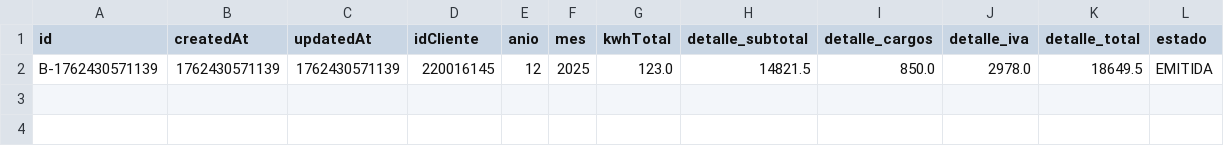
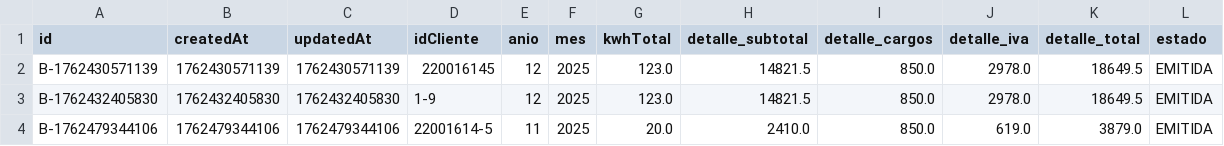
Before and after one commit to efuenzalidamunoz/CGEProject, a CSV file: composeApp/data/boletas.csv, drawn as a sheet; the diff names each change by its address in the sheet, - before the commit and + after, or states it on an @@ line.

```diff
--- a/composeApp/data/boletas.csv
+++ b/composeApp/data/boletas.csv
+row 3: B-1762432405830 | 1762432405830 | 1762432405830 | 1-9 | 12 | 2025 | 123.0 | 14821.5 | 850.0 | 2978.0 | 18649.5 | EMITIDA
+row 4: B-1762479344106 | 1762479344106 | 1762479344106 | 22001614-5 | 11 | 2025 | 20.0 | 2410.0 | 850.0 | 619.0 | 3879.0 | EMITIDA
```
Also changed, not shown: composeApp/data/lecturas.csv, composeApp/data/medidores.csv, 5 other files.
